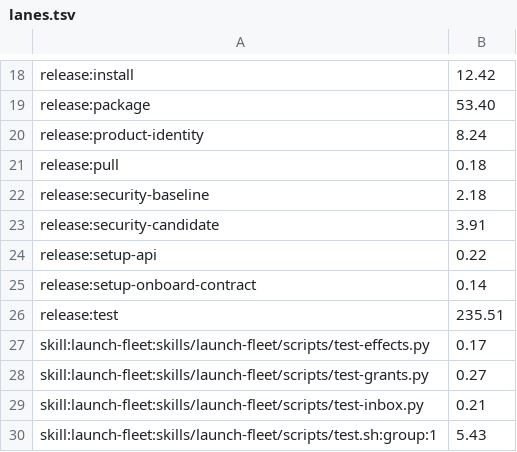
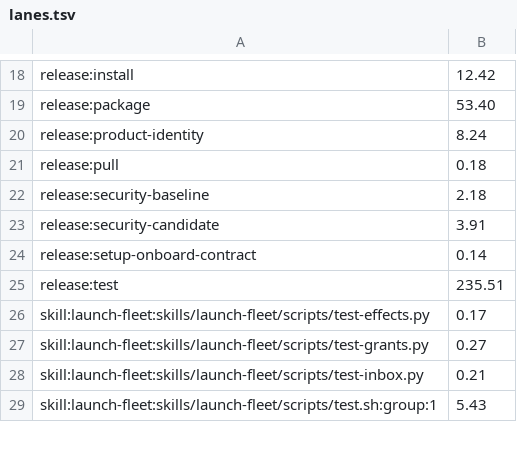
Before and after one commit to luke23571113/OpenWiz, a TSV file: ci/shard/lanes.tsv, drawn as a sheet; only a part is shown, gaps mark what is left out.

Commit message:
#1264: apply the orchestrator's grant: delete lock_release, cockpit conformance, setup-api test and recording provider; P4's three help lines

```diff
--- a/ci/shard/lanes.tsv
+++ b/ci/shard/lanes.tsv
@@ -23,3 +23,2 @@ release:security-baseline	2.18
 release:security-candidate	3.91
-release:setup-api	0.22
 release:setup-onboard-contract	0.14
```
Also changed, not shown: 10 other files.
